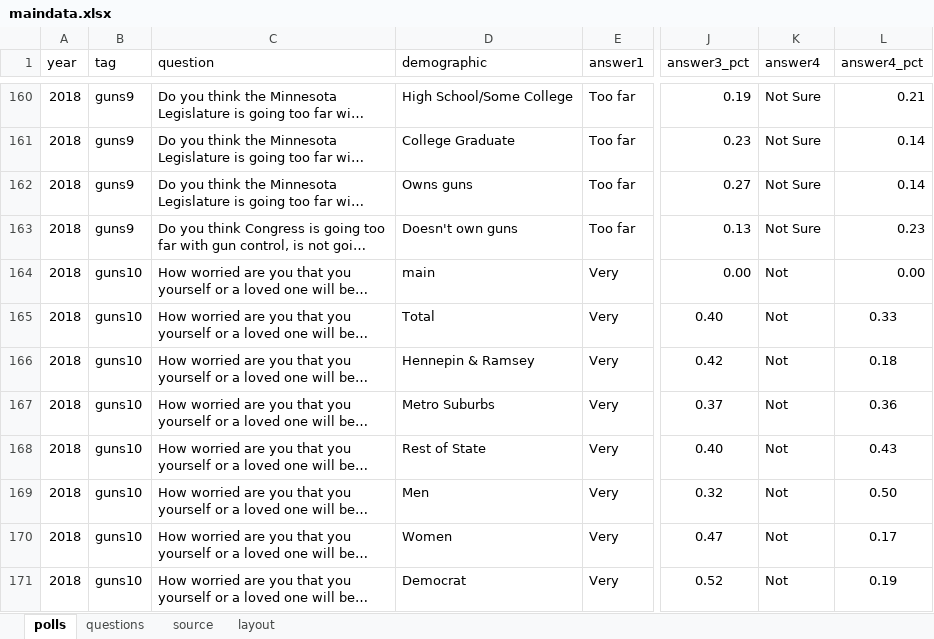
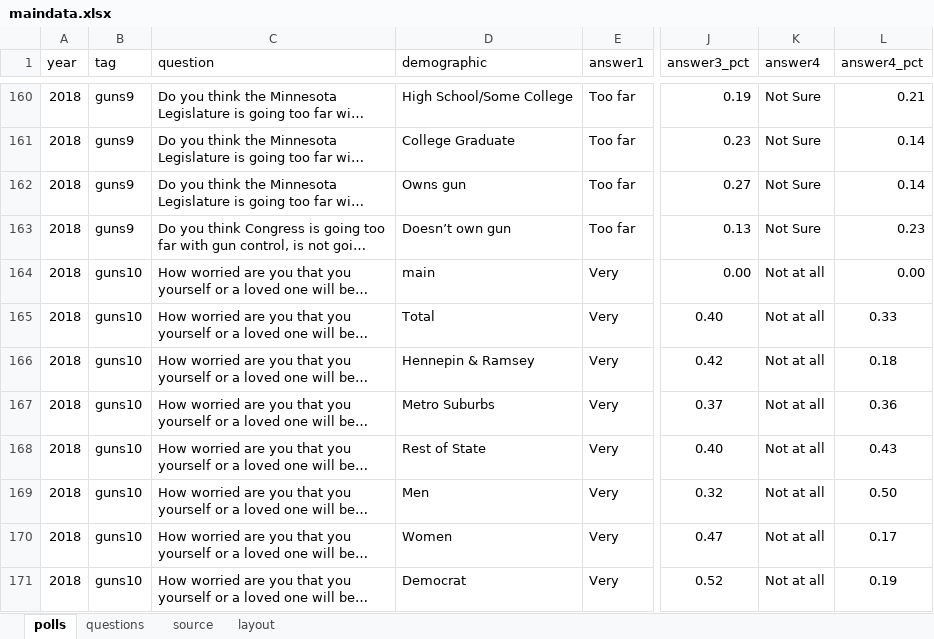
Before and after one commit to striblab/20180422-mnpoll_guns, an Excel workbook: build/data/maindata.xlsx, sheet polls, drawn as a sheet; only a part is shown, gaps mark what is left out; long unchanged cells end in …; values as stored, in another font and other column widths than the file's, no borders; the diff covers the shown part only; the diff names each change by its address in the sheet, - before the commit and + after, or states it on an @@ line.

```diff
--- a/build/data/maindata.xlsx (sheet polls)
+++ b/build/data/maindata.xlsx (sheet polls)
-D162 (demographic): Owns guns
+D162 (demographic): Owns gun
-D163 (demographic): Doesn't own guns
+D163 (demographic): Doesn’t own gun
-K164:K171 (answer4): Not
+K164:K171 (answer4): Not at all
```
Also changed, not shown: 34 edited cells elsewhere in this sheet, 12 other files.
